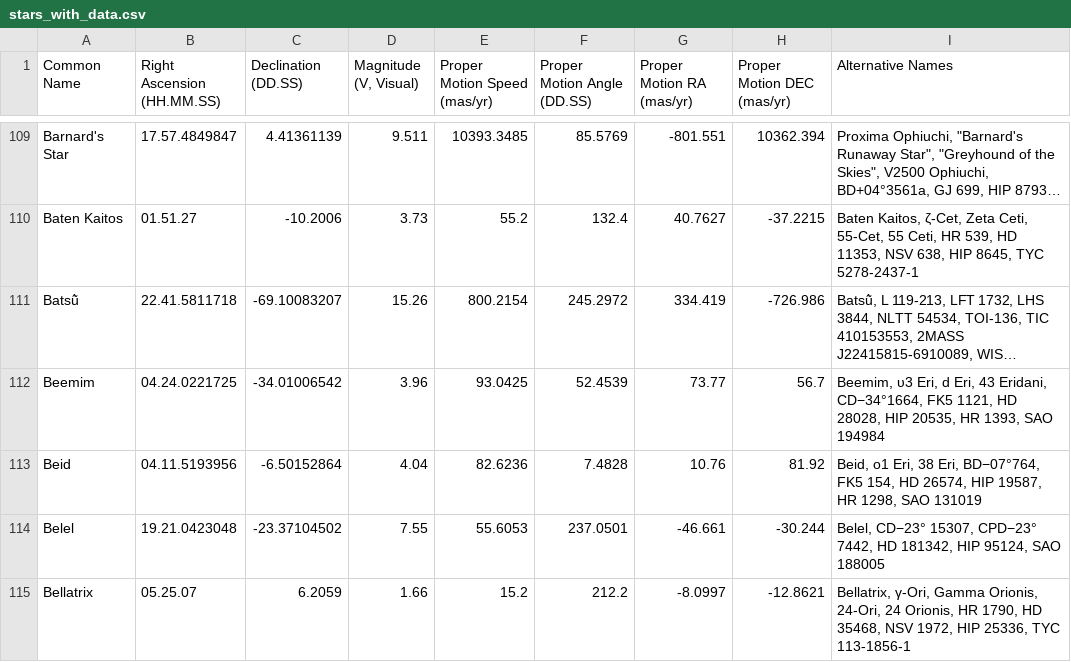
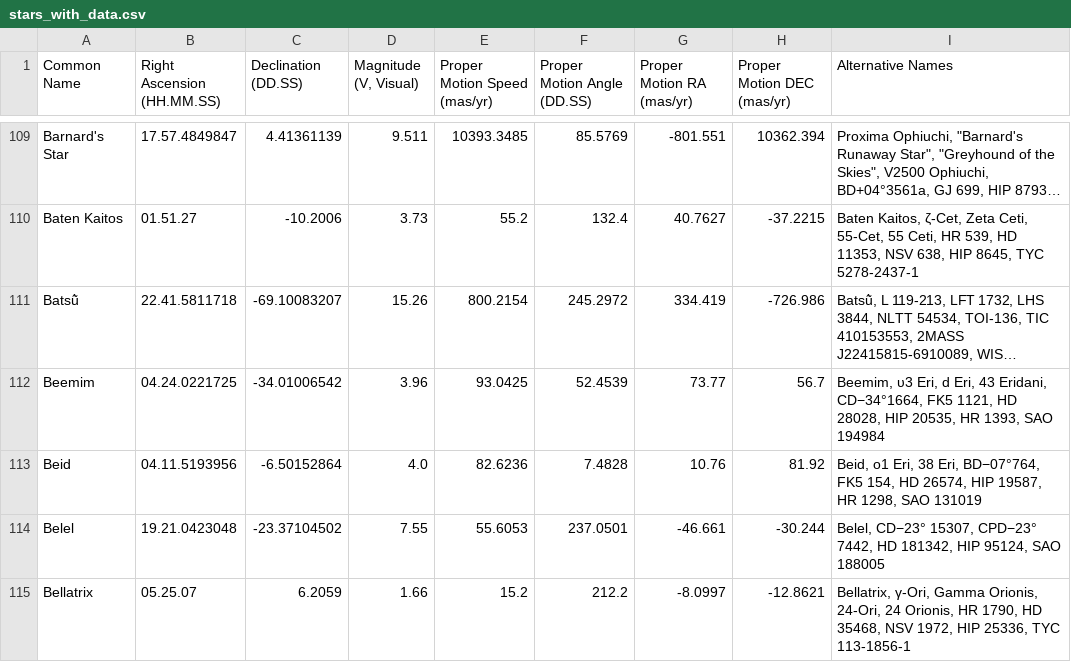
Before and after one commit to cyschneck/Star-Chart-Spherical-Projection, a CSV file: star_chart_spherical_projection/data/stars_with_data.csv, drawn as a sheet; only a part is shown, gaps mark what is left out; long unchanged cells end in …; the diff covers the shown part only; the diff names each change by its address in the sheet, - before the commit and + after, or states it on an @@ line.

```diff
--- a/star_chart_spherical_projection/data/stars_with_data.csv
+++ b/star_chart_spherical_projection/data/stars_with_data.csv
-D113 (Magnitude (V, Visual)): 4.04
+D113 (Magnitude (V, Visual)): 4.0
```
Also changed, not shown: 6 added rows and 32 edited cells elsewhere in this file, 1 other file.
